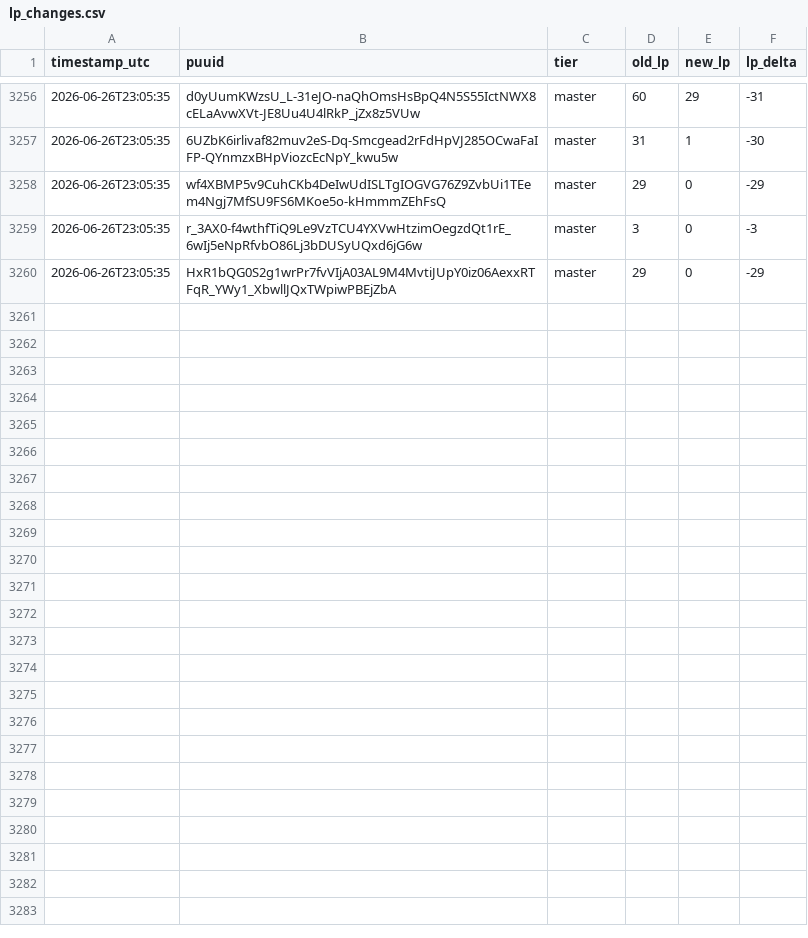
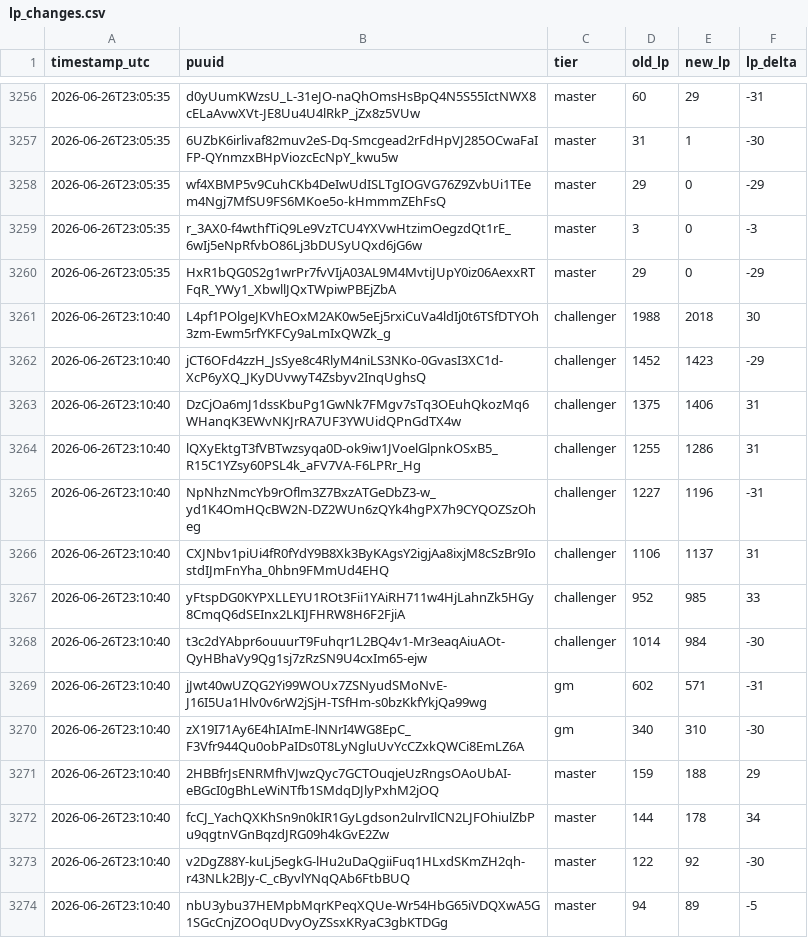
Before and after one commit to aasilvestre/lol-flex-tracker-2, a CSV file: data/lp_changes.csv, drawn as a sheet; only a part is shown, gaps mark what is left out; the diff names each change by its address in the sheet, - before the commit and + after, or states it on an @@ line.

```diff
--- a/data/lp_changes.csv
+++ b/data/lp_changes.csv
+row 3261: 2026-06-26T23:10:40 | L4pf1POlgeJKVhEOxM2AK0w5eEj5rxiCuVa4ldIj0t6TSfDTYOh3zm-Ewm5rfYKFCy9aLmIxQWZk_g | challenger | 1988 | 2018 | 30
+row 3262: 2026-06-26T23:10:40 | jCT6OFd4zzH_JsSye8c4RlyM4niLS3NKo-0GvasI3XC1d-XcP6yXQ_JKyDUvwyT4Zsbyv2InqUghsQ | challenger | 1452 | 1423 | -29
+row 3263: 2026-06-26T23:10:40 | DzCjOa6mJ1dssKbuPg1GwNk7FMgv7sTq3OEuhQkozMq6WHanqK3EWvNKJrRA7UF3YWUidQPnGdTX4w | challenger | 1375 | 1406 | 31
+row 3264: 2026-06-26T23:10:40 | lQXyEktgT3fVBTwzsyqa0D-ok9iw1JVoelGlpnkOSxB5_R15C1YZsy60PSL4k_aFV7VA-F6LPRr_Hg | challenger | 1255 | 1286 | 31
+row 3265: 2026-06-26T23:10:40 | NpNhzNmcYb9rOflm3Z7BxzATGeDbZ3-w_yd1K4OmHQcBW2N-DZ2WUn6zQYk4hgPX7h9CYQOZSzOheg | challenger | 1227 | 1196 | -31
+row 3266: 2026-06-26T23:10:40 | CXJNbv1piUi4fR0fYdY9B8Xk3ByKAgsY2igjAa8ixjM8cSzBr9IostdIJmFnYha_0hbn9FMmUd4EHQ | challenger | 1106 | 1137 | 31
+row 3267: 2026-06-26T23:10:40 | yFtspDG0KYPXLLEYU1ROt3Fii1YAiRH711w4HjLahnZk5HGy8CmqQ6dSEInx2LKIJFHRW8H6F2FjiA | challenger | 952 | 985 | 33
+row 3268: 2026-06-26T23:10:40 | t3c2dYAbpr6ouuurT9Fuhqr1L2BQ4v1-Mr3eaqAiuAOt-QyHBhaVy9Qg1sj7zRzSN9U4cxIm65-ejw | challenger | 1014 | 984 | -30
+row 3269: 2026-06-26T23:10:40 | jJwt40wUZQG2Yi99WOUx7ZSNyudSMoNvE-J16I5Ua1Hlv0v6rW2jSjH-TSfHm-s0bzKkfYkjQa99wg | gm | 602 | 571 | -31
+row 3270: 2026-06-26T23:10:40 | zX19I71Ay6E4hIAImE-lNNrI4WG8EpC_F3Vfr944Qu0obPaIDs0T8LyNgluUvYcCZxkQWCi8EmLZ6A | gm | 340 | 310 | -30
+row 3271: 2026-06-26T23:10:40 | 2HBBfrJsENRMfhVJwzQyc7GCTOuqjeUzRngsOAoUbAI-eBGcI0gBhLeWiNTfb1SMdqDJlyPxhM2jOQ | master | 159 | 188 | 29
+row 3272: 2026-06-26T23:10:40 | fcCJ_YachQXKhSn9n0kIR1GyLgdson2ulrvIlCN2LJFOhiulZbPu9qgtnVGnBqzdJRG09h4kGvE2Zw | master | 144 | 178 | 34
+row 3273: 2026-06-26T23:10:40 | v2DgZ88Y-kuLj5egkG-lHu2uDaQgiiFuq1HLxdSKmZH2qh-r43NLk2BJy-C_cByvlYNqQAb6FtbBUQ | master | 122 | 92 | -30
+row 3274: 2026-06-26T23:10:40 | nbU3ybu37HEMpbMqrKPeqXQUe-Wr54HbG65iVDQXwA5G1SGcCnjZOOqUDvyOyZSsxKRyaC3gbKTDGg | master | 94 | 89 | -5
```
Also changed, not shown: data/player_current.csv.
